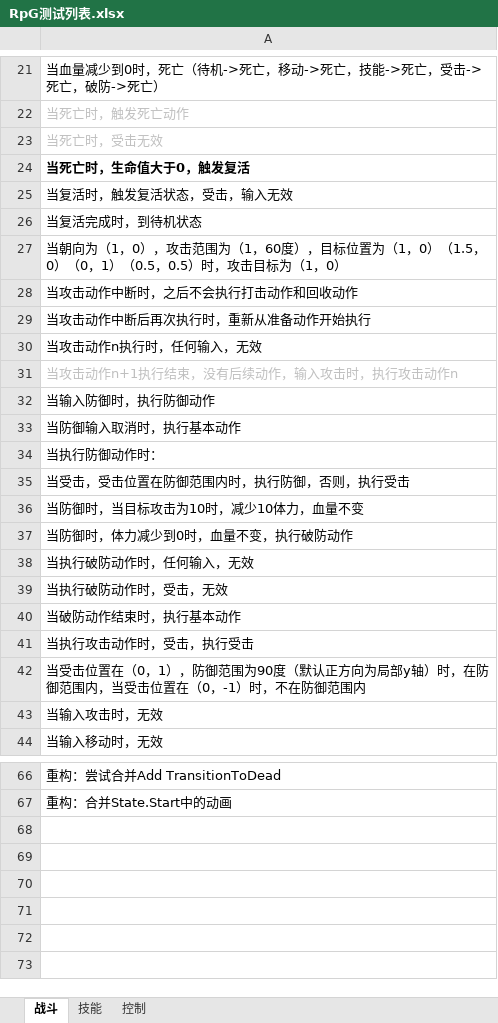
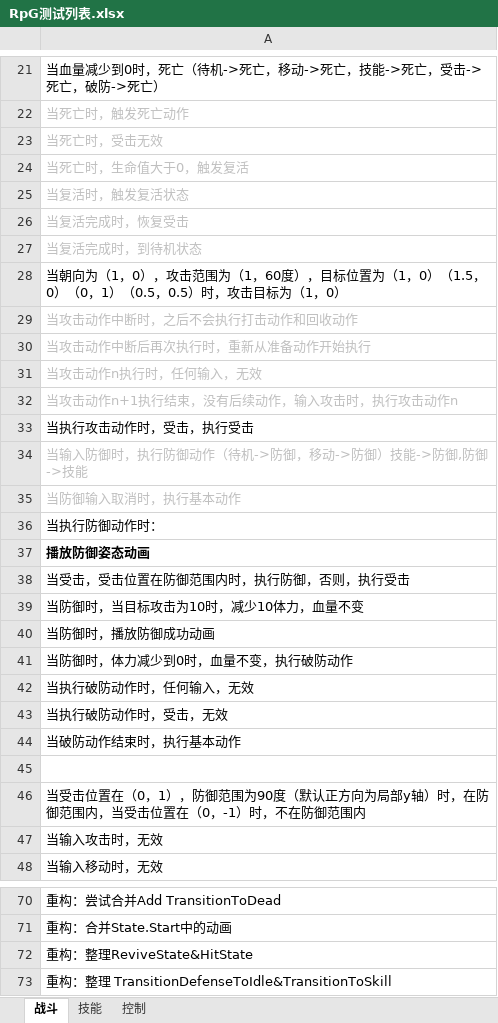
Before and after one commit to GameHole/Rpg, an Excel workbook: Assets/RPG/RpG测试列表.xlsx, sheet 战斗, drawn as a sheet; only a part is shown, gaps mark what is left out; values as stored, in another font and other column widths than the file's, no borders; addresses are those after the commit; the diff covers the shown part only; the diff names each change by its address in the sheet, - before the commit and + after, or states it on an @@ line.

```diff
--- a/Assets/RPG/RpG测试列表.xlsx (sheet 战斗)
+++ b/Assets/RPG/RpG测试列表.xlsx (sheet 战斗)
-A24:A25 text colour: black
+A24:A25 text colour: #BFBFBF
-A24 bold: on
+A24 bold: off
-A25: 当复活时，触发复活状态，受击，输入无效
+A25: 当复活时，触发复活状态
+row 26: 当复活完成时，恢复受击
-A27 text colour: black
+A27 text colour: #BFBFBF
-A29:A31 text colour: black
+A29:A31 text colour: #BFBFBF
-A33: 当输入防御时，执行防御动作
+A33: 当执行攻击动作时，受击，执行受击
+row 34: 当输入防御时，执行防御动作（待机->防御，移动->防御）技能->防御,防御->技能
-A35 text colour: black
+A35 text colour: #BFBFBF
+row 37: 播放防御姿态动画
+row 40: 当防御时，播放防御成功动画
-A45: 当执行攻击动作时，受击，执行受击
+A45: (empty)
+row 72: 重构：整理ReviveState&HitState
+row 73: 重构：整理 TransitionDefenseToIdle&TransitionToSkill
```
Also changed, not shown: cell formats elsewhere in this sheet, 29 other files.
